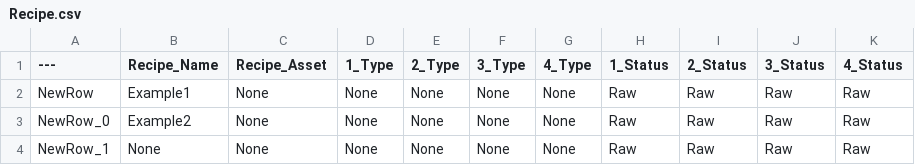
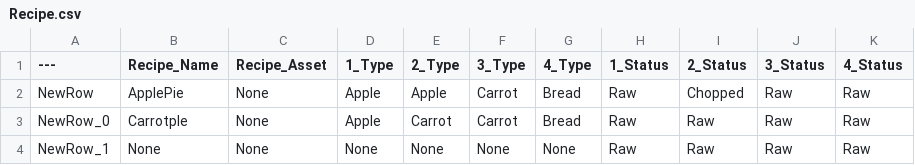
Before and after one commit to KIM-Wanil/CosmicRestaurant_0.1, a CSV file: Content/CosmicRestaurant/Blueprints/Cooking/DataTable/Recipe.csv, drawn as a sheet.

Commit message:
요리레시피와 재료 비교
Recipe.csv파일을 읽어서 냄비에 넣은 재료들과 타입,상태 비교

```diff
--- a/Content/CosmicRestaurant/Blueprints/Cooking/DataTable/Recipe.csv
+++ b/Content/CosmicRestaurant/Blueprints/Cooking/DataTable/Recipe.csv
@@ -1,4 +1,4 @@
 ---,Recipe_Name,Recipe_Asset,1_Type,2_Type,3_Type,4_Type,1_Status,2_Status,3_Status,4_Status
-NewRow,"Example1","None","None","None","None","None","Raw","Raw","Raw","Raw"
-NewRow_0,"Example2","None","None","None","None","None","Raw","Raw","Raw","Raw"
+NewRow,"ApplePie","None","Apple","Apple","Carrot","Bread","Raw","Chopped","Raw","Raw"
+NewRow_0,"CarrotpIe","None","Apple","Carrot","Carrot","Bread","Raw","Raw","Raw","Raw"
 NewRow_1,"None","None","None","None","None","None","Raw","Raw","Raw","Raw"
```
Also changed, not shown: 28 other files.
